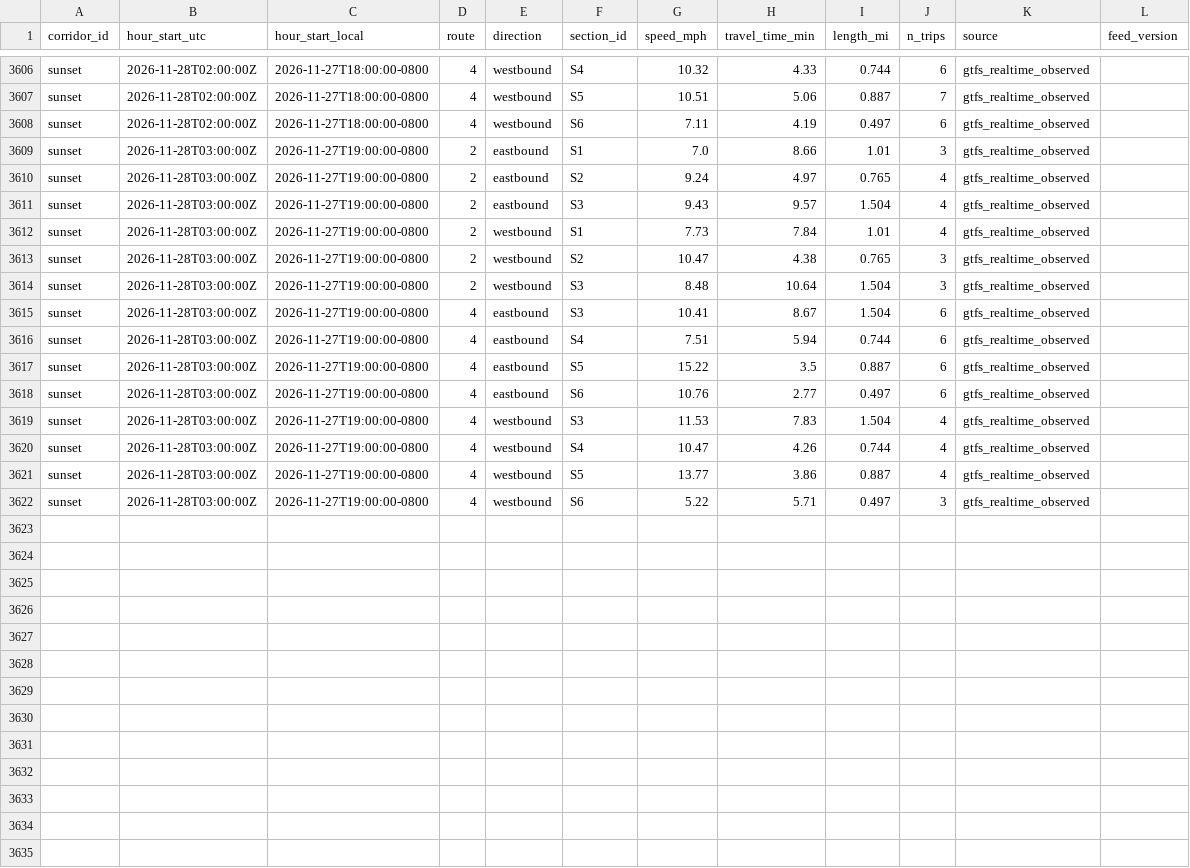
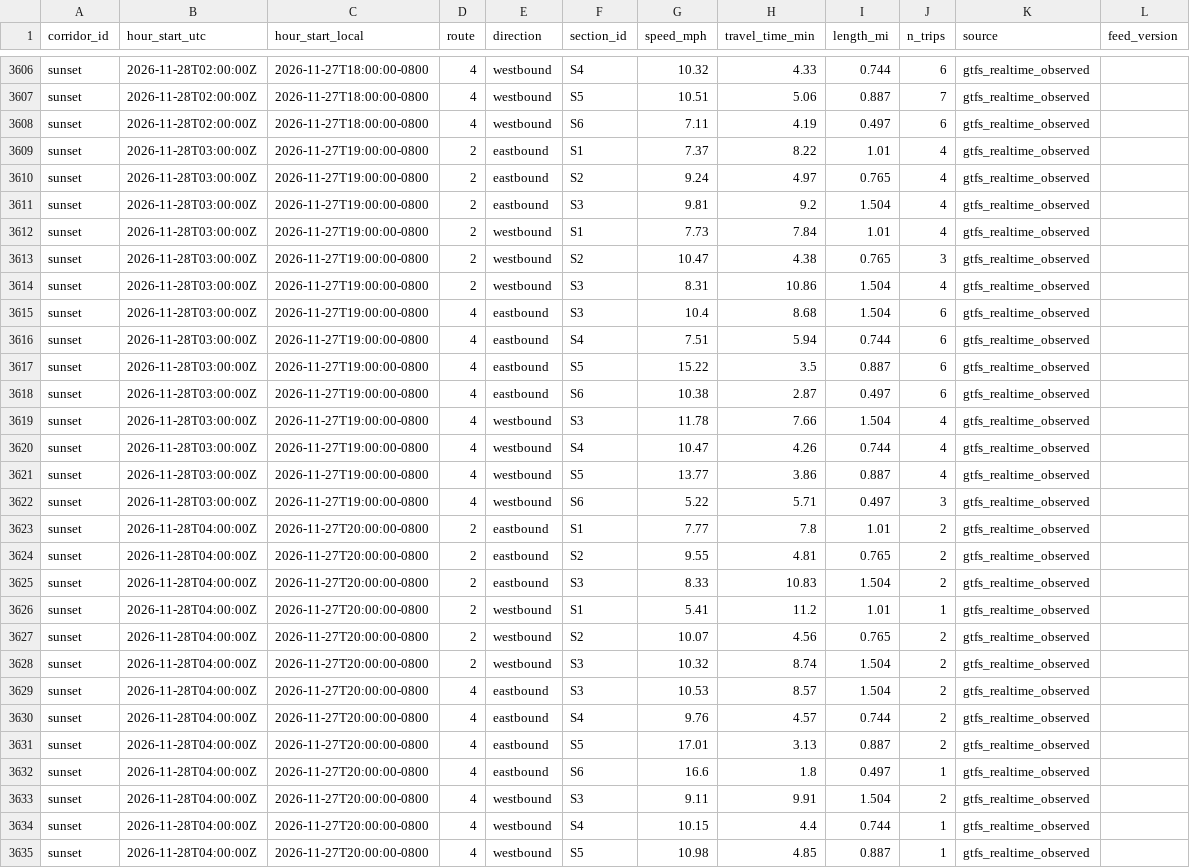
Before and after one commit to here/aviary, a CSV file: data/corridors/sunset/observed/sunset_observed_2026-11.csv, drawn as a sheet; only a part is shown, gaps mark what is left out; the diff covers the shown part only.

```diff
--- a/data/corridors/sunset/observed/sunset_observed_2026-11.csv
+++ b/data/corridors/sunset/observed/sunset_observed_2026-11.csv
@@ -3608,13 +3608,13 @@ sunset,2026-11-28T02:00:00Z,2026-11-27T18:00:00-0800,4,westbound,S5,10.51,5.06,0
 sunset,2026-11-28T02:00:00Z,2026-11-27T18:00:00-0800,4,westbound,S6,7.11,4.19,0.497,6,gtfs_realtime_observed,
-sunset,2026-11-28T03:00:00Z,2026-11-27T19:00:00-0800,2,eastbound,S1,7.0,8.66,1.01,3,gtfs_realtime_observed,
+sunset,2026-11-28T03:00:00Z,2026-11-27T19:00:00-0800,2,eastbound,S1,7.37,8.22,1.01,4,gtfs_realtime_observed,
 sunset,2026-11-28T03:00:00Z,2026-11-27T19:00:00-0800,2,eastbound,S2,9.24,4.97,0.765,4,gtfs_realtime_observed,
-sunset,2026-11-28T03:00:00Z,2026-11-27T19:00:00-0800,2,eastbound,S3,9.43,9.57,1.504,4,gtfs_realtime_observed,
+sunset,2026-11-28T03:00:00Z,2026-11-27T19:00:00-0800,2,eastbound,S3,9.81,9.2,1.504,4,gtfs_realtime_observed,
 sunset,2026-11-28T03:00:00Z,2026-11-27T19:00:00-0800,2,westbound,S1,7.73,7.84,1.01,4,gtfs_realtime_observed,
 sunset,2026-11-28T03:00:00Z,2026-11-27T19:00:00-0800,2,westbound,S2,10.47,4.38,0.765,3,gtfs_realtime_observed,
-sunset,2026-11-28T03:00:00Z,2026-11-27T19:00:00-0800,2,westbound,S3,8.48,10.64,1.504,3,gtfs_realtime_observed,
-sunset,2026-11-28T03:00:00Z,2026-11-27T19:00:00-0800,4,eastbound,S3,10.41,8.67,1.504,6,gtfs_realtime_observed,
+sunset,2026-11-28T03:00:00Z,2026-11-27T19:00:00-0800,2,westbound,S3,8.31,10.86,1.504,4,gtfs_realtime_observed,
+sunset,2026-11-28T03:00:00Z,2026-11-27T19:00:00-0800,4,eastbound,S3,10.4,8.68,1.504,6,gtfs_realtime_observed,
 sunset,2026-11-28T03:00:00Z,2026-11-27T19:00:00-0800,4,eastbound,S4,7.51,5.94,0.744,6,gtfs_realtime_observed,
 sunset,2026-11-28T03:00:00Z,2026-11-27T19:00:00-0800,4,eastbound,S5,15.22,3.5,0.887,6,gtfs_realtime_observed,
-sunset,2026-11-28T03:00:00Z,2026-11-27T19:00:00-0800,4,eastbound,S6,10.76,2.77,0.497,6,gtfs_realtime_observed,
-sunset,2026-11-28T03:00:00Z,2026-11-27T19:00:00-0800,4,westbound,S3,11.53,7.83,1.504,4,gtfs_realtime_observed,
+sunset,2026-11-28T03:00:00Z,2026-11-27T19:00:00-0800,4,eastbound,S6,10.38,2.87,0.497,6,gtfs_realtime_observed,
+sunset,2026-11-28T03:00:00Z,2026-11-27T19:00:00-0800,4,westbound,S3,11.78,7.66,1.504,4,gtfs_realtime_observed,
 sunset,2026-11-28T03:00:00Z,2026-11-27T19:00:00-0800,4,westbound,S4,10.47,4.26,0.744,4,gtfs_realtime_observed,
@@ -3622 +3622,14 @@ sunset,2026-11-28T03:00:00Z,2026-11-27T19:00:00-0800,4,westbound,S5,13.77,3.86,0
 sunset,2026-11-28T03:00:00Z,2026-11-27T19:00:00-0800,4,westbound,S6,5.22,5.71,0.497,3,gtfs_realtime_observed,
+sunset,2026-11-28T04:00:00Z,2026-11-27T20:00:00-0800,2,eastbound,S1,7.77,7.8,1.01,2,gtfs_realtime_observed,
+sunset,2026-11-28T04:00:00Z,2026-11-27T20:00:00-0800,2,eastbound,S2,9.55,4.81,0.765,2,gtfs_realtime_observed,
+sunset,2026-11-28T04:00:00Z,2026-11-27T20:00:00-0800,2,eastbound,S3,8.33,10.83,1.504,2,gtfs_realtime_observed,
+sunset,2026-11-28T04:00:00Z,2026-11-27T20:00:00-0800,2,westbound,S1,5.41,11.2,1.01,1,gtfs_realtime_observed,
+sunset,2026-11-28T04:00:00Z,2026-11-27T20:00:00-0800,2,westbound,S2,10.07,4.56,0.765,2,gtfs_realtime_observed,
+sunset,2026-11-28T04:00:00Z,2026-11-27T20:00:00-0800,2,westbound,S3,10.32,8.74,1.504,2,gtfs_realtime_observed,
+sunset,2026-11-28T04:00:00Z,2026-11-27T20:00:00-0800,4,eastbound,S3,10.53,8.57,1.504,2,gtfs_realtime_observed,
+sunset,2026-11-28T04:00:00Z,2026-11-27T20:00:00-0800,4,eastbound,S4,9.76,4.57,0.744,2,gtfs_realtime_observed,
+sunset,2026-11-28T04:00:00Z,2026-11-27T20:00:00-0800,4,eastbound,S5,17.01,3.13,0.887,2,gtfs_realtime_observed,
+sunset,2026-11-28T04:00:00Z,2026-11-27T20:00:00-0800,4,eastbound,S6,16.6,1.8,0.497,1,gtfs_realtime_observed,
+sunset,2026-11-28T04:00:00Z,2026-11-27T20:00:00-0800,4,westbound,S3,9.11,9.91,1.504,2,gtfs_realtime_observed,
+sunset,2026-11-28T04:00:00Z,2026-11-27T20:00:00-0800,4,westbound,S4,10.15,4.4,0.744,1,gtfs_realtime_observed,
+sunset,2026-11-28T04:00:00Z,2026-11-27T20:00:00-0800,4,westbound,S5,10.98,4.85,0.887,1,gtfs_realtime_observed,
```
Also changed, not shown: 1 added row elsewhere in this file, data/corridors/hollywood/observed/hollywood_observed_2026-11.csv, data/corridors/sunset/traffic/sunset_here_traffic_2026-11.csv, 20 other files.
